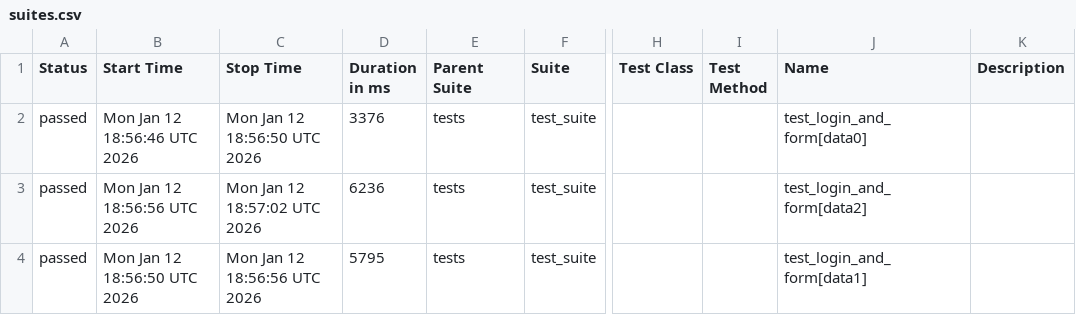
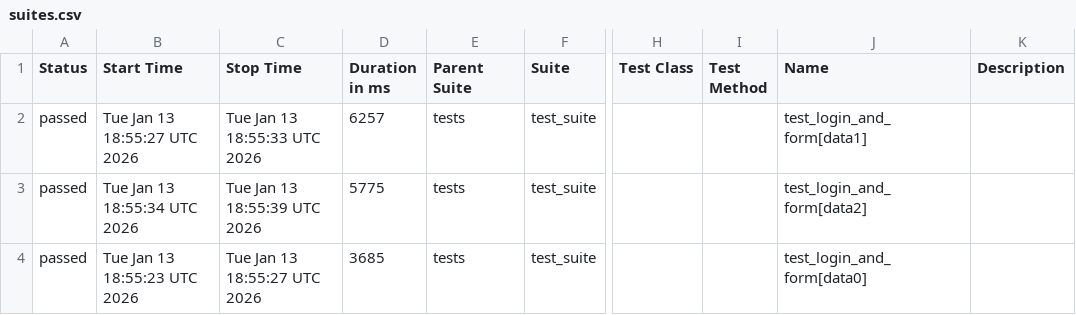
Before and after one commit to harshamaiya99/selenium-pytest-allure-github_actions, a CSV file: data/suites.csv, drawn as a sheet; only a part is shown, gaps mark what is left out; the diff names each change by its address in the sheet, - before the commit and + after, or states it on an @@ line.

```diff
--- a/data/suites.csv
+++ b/data/suites.csv
-B2 (Start Time): Mon Jan 12 18:56:46 UTC 2026
+B2 (Start Time): Tue Jan 13 18:55:27 UTC 2026
-C2 (Stop Time): Mon Jan 12 18:56:50 UTC 2026
+C2 (Stop Time): Tue Jan 13 18:55:33 UTC 2026
-D2 (Duration in ms): 3376
+D2 (Duration in ms): 6257
-J2 (Name): test_login_and_form[data0]
+J2 (Name): test_login_and_form[data1]
-B3 (Start Time): Mon Jan 12 18:56:56 UTC 2026
+B3 (Start Time): Tue Jan 13 18:55:34 UTC 2026
-C3 (Stop Time): Mon Jan 12 18:57:02 UTC 2026
+C3 (Stop Time): Tue Jan 13 18:55:39 UTC 2026
-D3 (Duration in ms): 6236
+D3 (Duration in ms): 5775
-B4 (Start Time): Mon Jan 12 18:56:50 UTC 2026
+B4 (Start Time): Tue Jan 13 18:55:23 UTC 2026
-C4 (Stop Time): Mon Jan 12 18:56:56 UTC 2026
+C4 (Stop Time): Tue Jan 13 18:55:27 UTC 2026
-D4 (Duration in ms): 5795
+D4 (Duration in ms): 3685
-J4 (Name): test_login_and_form[data1]
+J4 (Name): test_login_and_form[data0]
```
Also changed, not shown: 27 other files.
